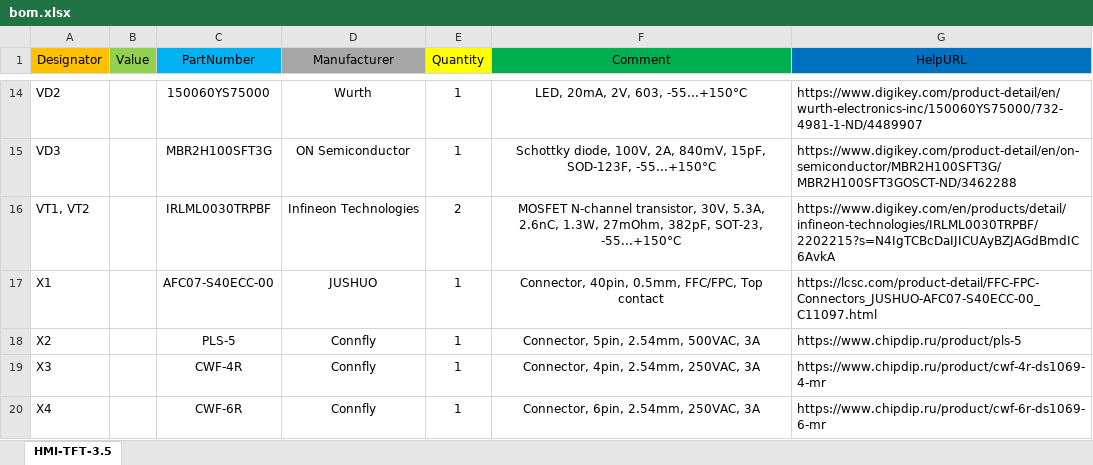
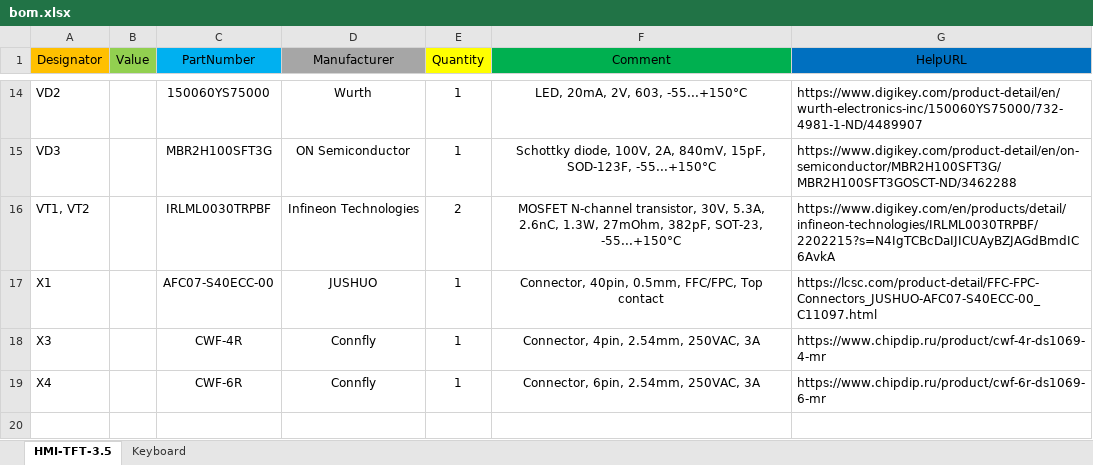
Before and after one commit to RedCommissary/display-tft-3.5, an Excel workbook: hardware/docs/bom.xlsx, sheet HMI-TFT-3.5, drawn as a sheet; only a part is shown, gaps mark what is left out; values as stored, in another font and other column widths than the file's, no borders; the diff names each change by its address in the sheet, - before the commit and + after, or states it on an @@ line.

```diff
--- a/hardware/docs/bom.xlsx (sheet HMI-TFT-3.5)
+++ b/hardware/docs/bom.xlsx (sheet HMI-TFT-3.5)
+sheet tab: Keyboard
-row 18: X2 |  | PLS-5 | Connfly | 1 | Connector, 5pin, 2.54mm, 500VAC, 3A | https://www.chipdip.ru/product/pls-5
```
Also changed, not shown: 5 other files.
